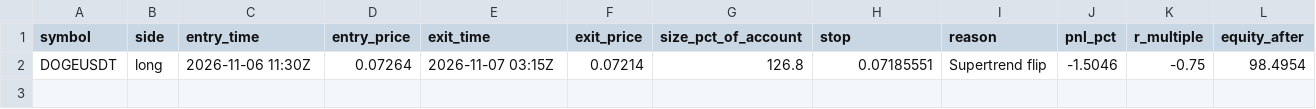
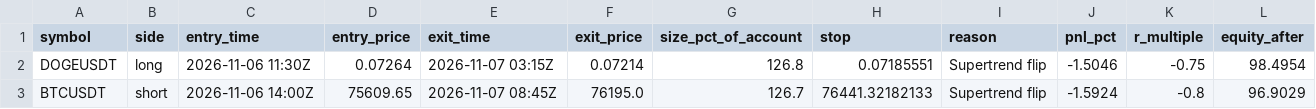
Before and after one commit to d4gh9jzy4p-arch/dema-supertrend-paper, a CSV file: trades.csv, drawn as a sheet; the diff names each change by its address in the sheet, - before the commit and + after, or states it on an @@ line.

```diff
--- a/trades.csv
+++ b/trades.csv
+row 3: BTCUSDT | short | 2026-11-06 14:00Z | 75609.65 | 2026-11-07 08:45Z | 76195.0 | 126.7 | 76441.32182133 | Supertrend flip | -1.5924 | -0.8 | 96.9029
```
Also changed, not shown: 7 other files.
